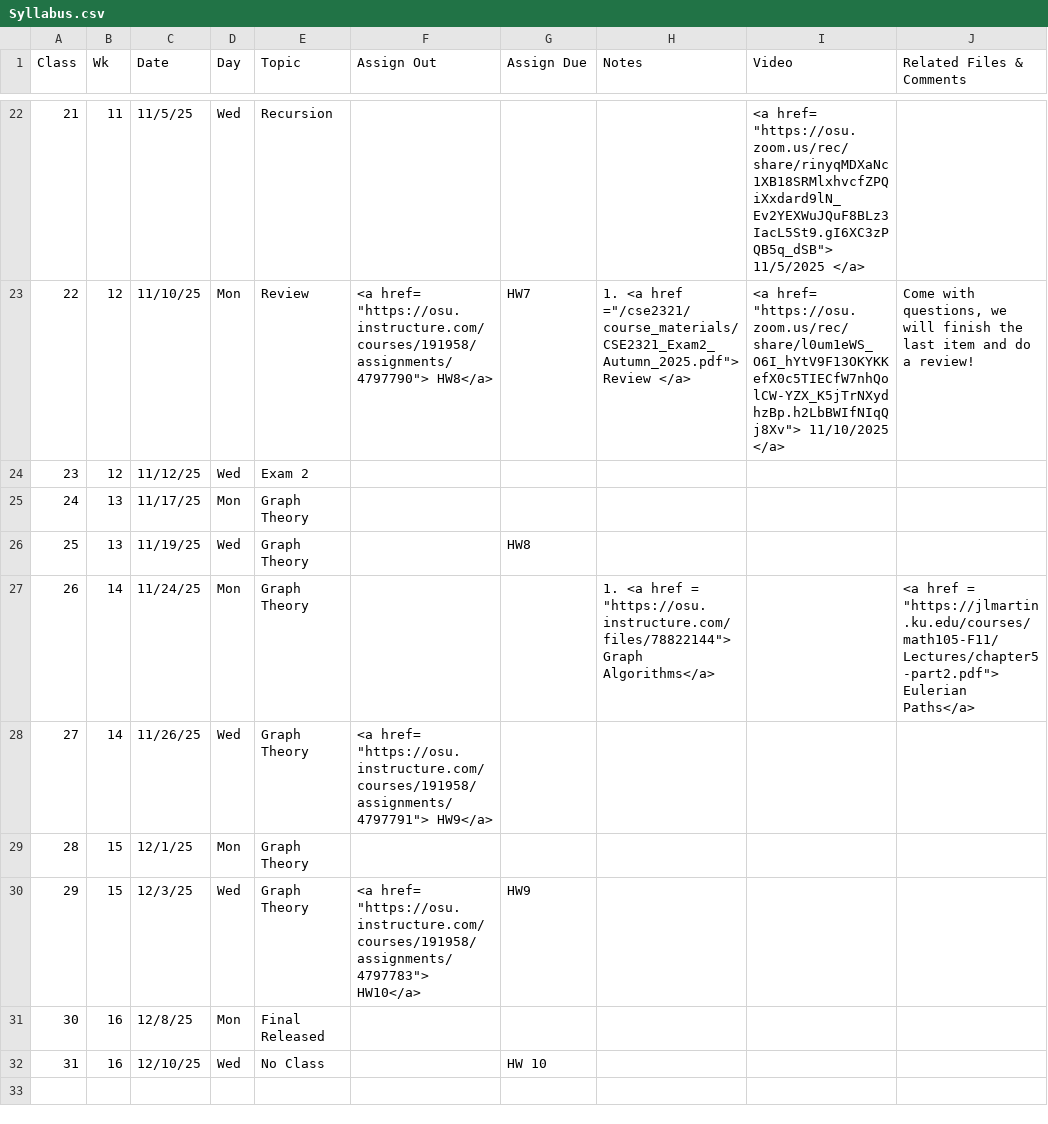
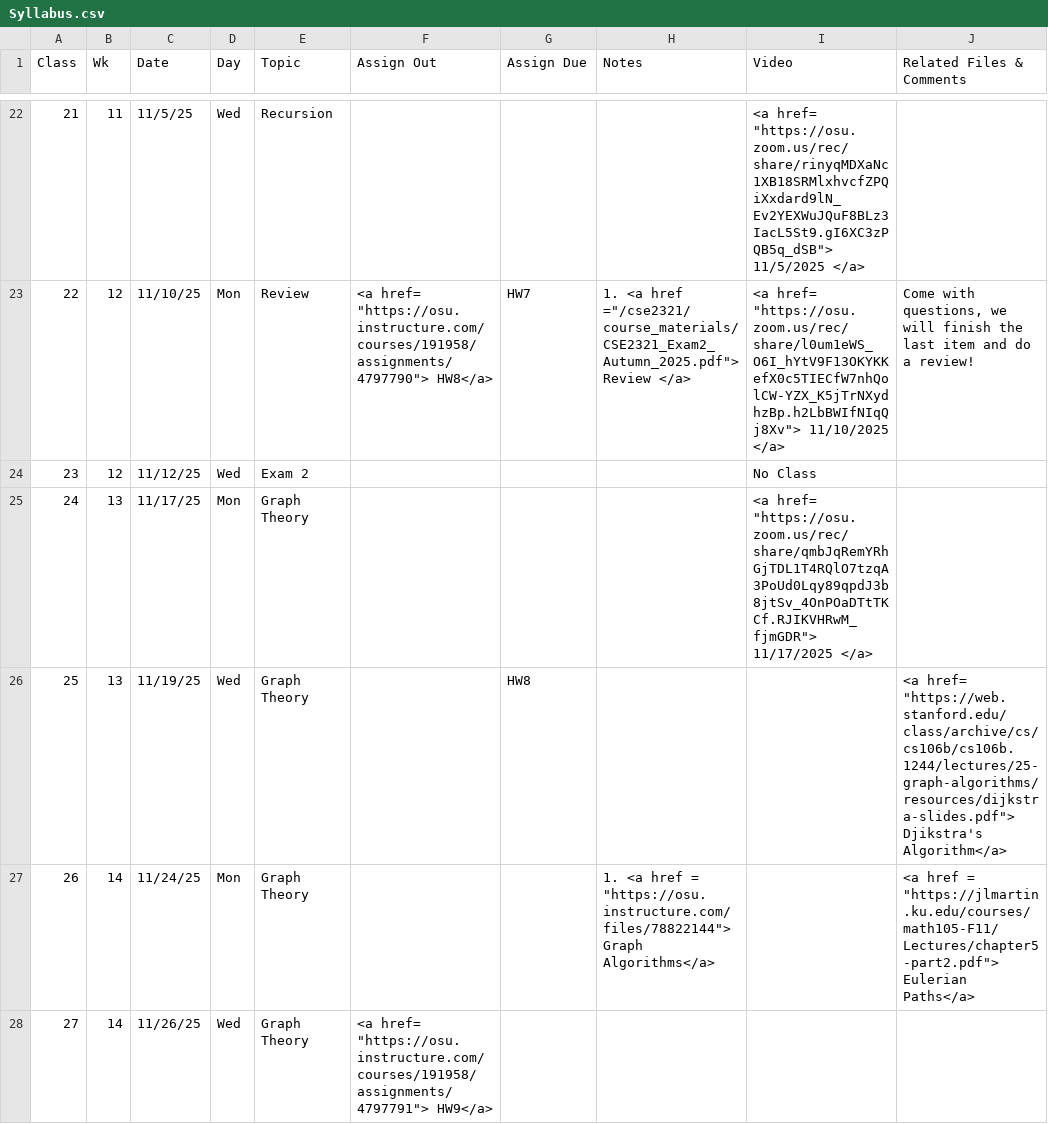
Before and after one commit to gryslik/cse2321, a CSV file: _data/Syllabus.csv, drawn as a sheet; only a part is shown, gaps mark what is left out; the shorter side is filled out with more unchanged rows.

Commit message:
11/17 lecture + djikstra's algorithm

```diff
--- a/_data/Syllabus.csv
+++ b/_data/Syllabus.csv
@@ -28,5 +28,5 @@
 22,12,11/10/25,Mon,Review,"<a href= ""https://osu.instructure.com/courses/191958/assignments/4797790""> HW8</a>",HW7,"1. <a href =""/cse2321/course_materials/CSE2321_Exam2_Autumn_2025.pdf""> Review  </a>","<a href= ""https://osu.zoom.us/rec/share/l0um1eWS_O6I_hYtV9F13OKYKKefX0c5TIECfW7nhQolCW-YZX_K5jTrNXydhzBp.h2LbBWIfNIqQj8Xv""> 11/10/2025 </a>","Come with questions, we will finish the last item and do a review!"
-23,12,11/12/25,Wed,Exam 2,,,,,
-24,13,11/17/25,Mon,Graph Theory,,,,,
-25,13,11/19/25,Wed,Graph Theory,,HW8,,,
+23,12,11/12/25,Wed,Exam 2,,,,No Class,
+24,13,11/17/25,Mon,Graph Theory,,,,"<a href= ""https://osu.zoom.us/rec/share/qmbJqRemYRhGjTDL1T4RQlO7tzqA3PoUd0Lqy89qpdJ3b8jtSv_4OnPOaDTtTKCf.RJIKVHRwM_fjmGDR""> 11/17/2025 </a>",
+25,13,11/19/25,Wed,Graph Theory,,HW8,,,"<a href= ""https://web.stanford.edu/class/archive/cs/cs106b/cs106b.1244/lectures/25-graph-algorithms/resources/dijkstra-slides.pdf""> Djikstra's Algorithm</a>"
 26,14,11/24/25,Mon,Graph Theory,,,"1. <a href =  ""https://osu.instructure.com/files/78822144""> Graph Algorithms</a>",,"<a href =  ""https://jlmartin.ku.edu/courses/math105-F11/Lectures/chapter5-part2.pdf""> Eulerian Paths</a>"
```
